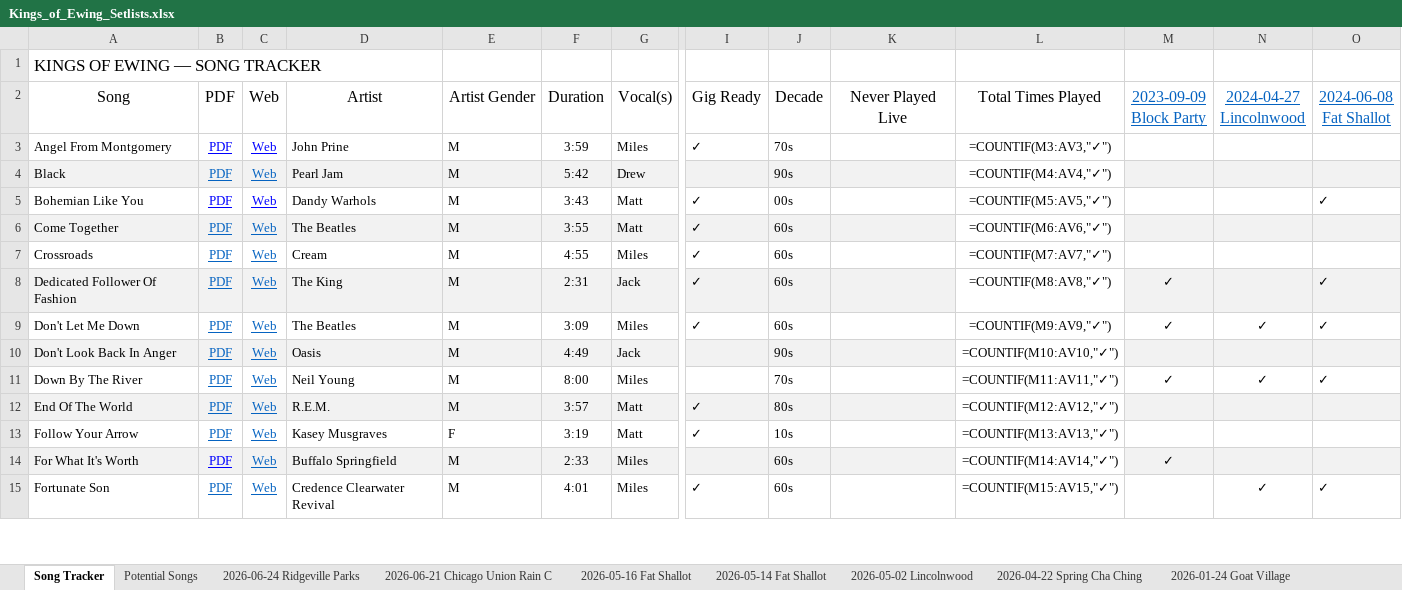
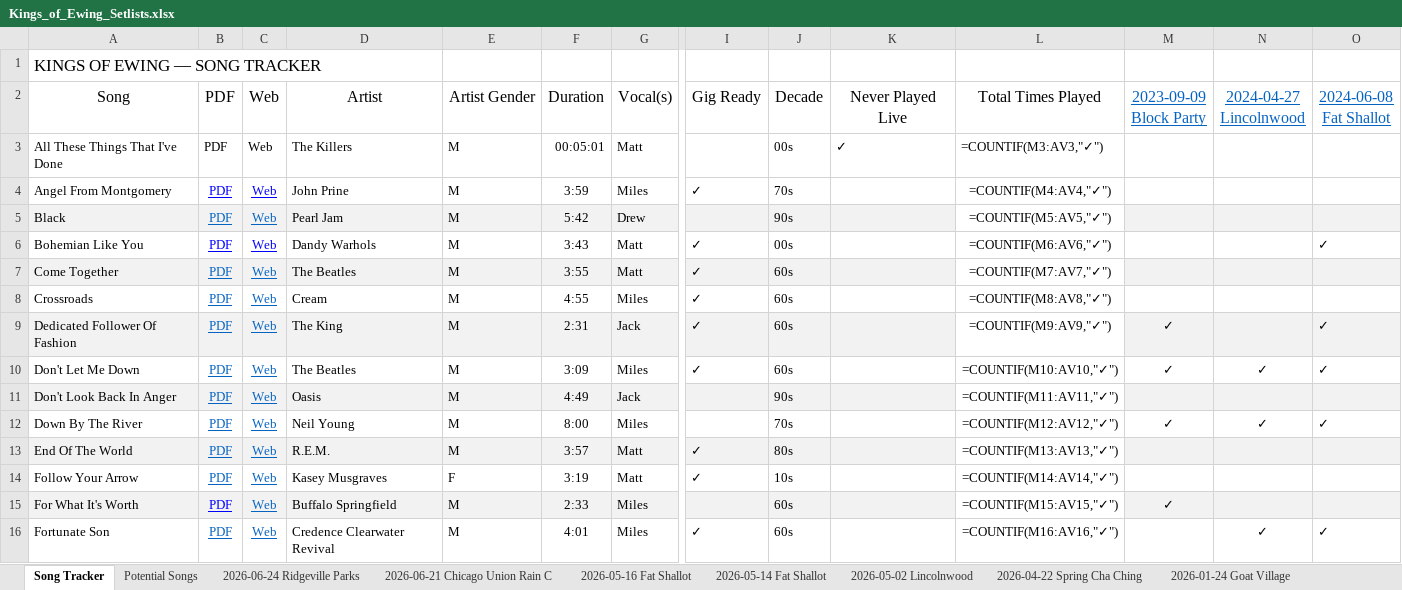
Before and after one commit to kingsofewing/rock, an Excel workbook: docs/setlists/Kings_of_Ewing_Setlists.xlsx, sheet Song Tracker, drawn as a sheet; only a part is shown, gaps mark what is left out; values as stored, in another font and other column widths than the file's, no borders; formulas without a stored value are shown as written; addresses are those after the commit; rows hold the shown columns only; the diff covers the shown part only; the diff names each change by its address in the sheet, - before the commit and + after, or states it on an @@ line.

```diff
--- a/docs/setlists/Kings_of_Ewing_Setlists.xlsx (sheet Song Tracker)
+++ b/docs/setlists/Kings_of_Ewing_Setlists.xlsx (sheet Song Tracker)
+row 3: All These Things That I've Done | PDF | Web | The Killers | M | 00:05:01 | Matt |  | 00s | ✓ | =COUNTIF(M3:AV3,"✓")
-L4: =COUNTIF(M3:AV3,"✓")
+L4: =COUNTIF(M4:AV4,"✓")
-L5: =COUNTIF(M4:AV4,"✓")
+L5: =COUNTIF(M5:AV5,"✓")
-L6: =COUNTIF(M5:AV5,"✓")
+L6: =COUNTIF(M6:AV6,"✓")
-L7: =COUNTIF(M6:AV6,"✓")
+L7: =COUNTIF(M7:AV7,"✓")
-L8: =COUNTIF(M7:AV7,"✓")
+L8: =COUNTIF(M8:AV8,"✓")
-L9: =COUNTIF(M8:AV8,"✓")
+L9: =COUNTIF(M9:AV9,"✓")
-L10: =COUNTIF(M9:AV9,"✓")
+L10: =COUNTIF(M10:AV10,"✓")
-L11: =COUNTIF(M10:AV10,"✓")
+L11: =COUNTIF(M11:AV11,"✓")
-L12: =COUNTIF(M11:AV11,"✓")
+L12: =COUNTIF(M12:AV12,"✓")
-L13: =COUNTIF(M12:AV12,"✓")
+L13: =COUNTIF(M13:AV13,"✓")
-L14: =COUNTIF(M13:AV13,"✓")
+L14: =COUNTIF(M14:AV14,"✓")
-L15: =COUNTIF(M14:AV14,"✓")
+L15: =COUNTIF(M15:AV15,"✓")
-L16: =COUNTIF(M15:AV15,"✓")
+L16: =COUNTIF(M16:AV16,"✓")
```
Also changed, not shown: 36 edited cells elsewhere in this sheet, sheet 2026-06-21 Chicago Union Rain C, sheet 2024-09-07 Block Party, sheet 2025-06-25 American Legion, sheet 2024-08-10 Fat Shallot, sheet 2023-09-09 Block Party, sheet 2025-09-06 Block Party, 10 more sheets, docs/sources/master_song_links.xlsx, 2 other files.
